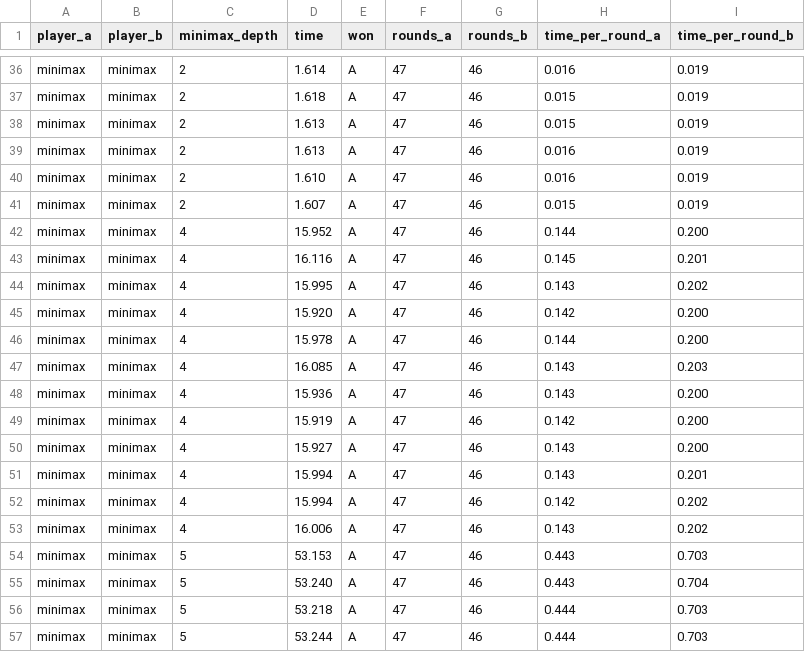
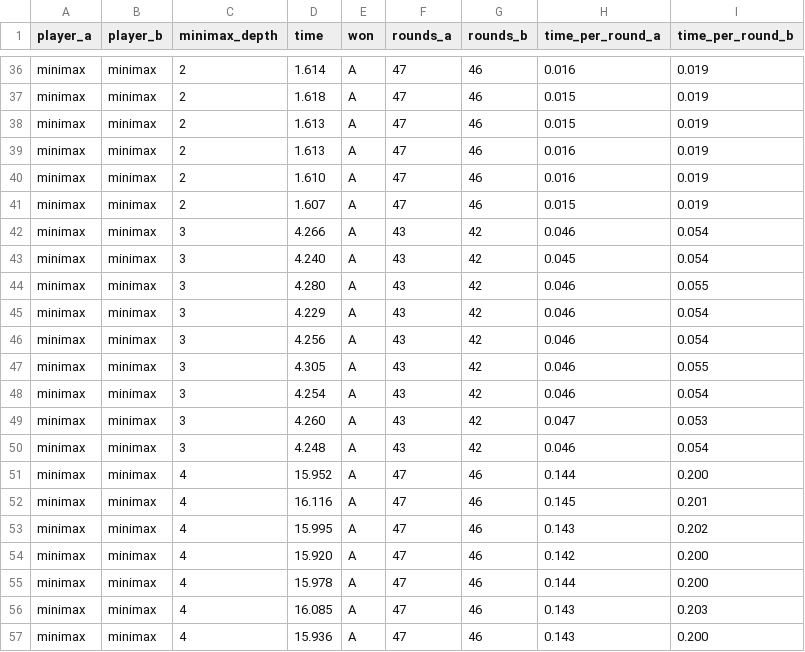
Before and after one commit to 0TimonB/quoridor, a CSV file: src/data/data_minimax.csv, drawn as a sheet; only a part is shown, gaps mark what is left out; the shorter side is filled out with more unchanged rows.

Commit message:
bugfix + minimax daten ergänzt

```diff
--- a/src/data/data_minimax.csv
+++ b/src/data/data_minimax.csv
@@ -41,2 +41,11 @@ minimax,minimax,2,1.610,A,47,46,0.016,0.019
 minimax,minimax,2,1.607,A,47,46,0.015,0.019
+minimax,minimax,3,4.266,A,43,42,0.046,0.054
+minimax,minimax,3,4.240,A,43,42,0.045,0.054
+minimax,minimax,3,4.280,A,43,42,0.046,0.055
+minimax,minimax,3,4.229,A,43,42,0.046,0.054
+minimax,minimax,3,4.256,A,43,42,0.046,0.054
+minimax,minimax,3,4.305,A,43,42,0.046,0.055
+minimax,minimax,3,4.254,A,43,42,0.046,0.054
+minimax,minimax,3,4.260,A,43,42,0.047,0.053
+minimax,minimax,3,4.248,A,43,42,0.046,0.054
 minimax,minimax,4,15.952,A,47,46,0.144,0.200
```
Also changed, not shown: 2 other files.
